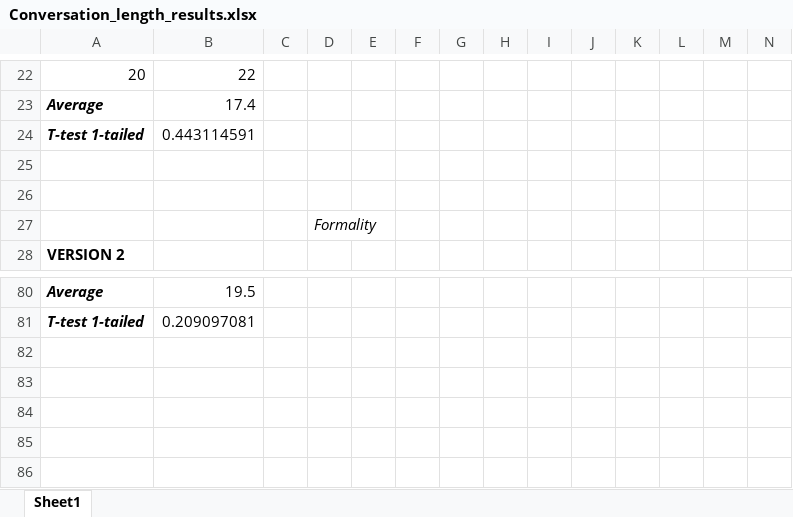
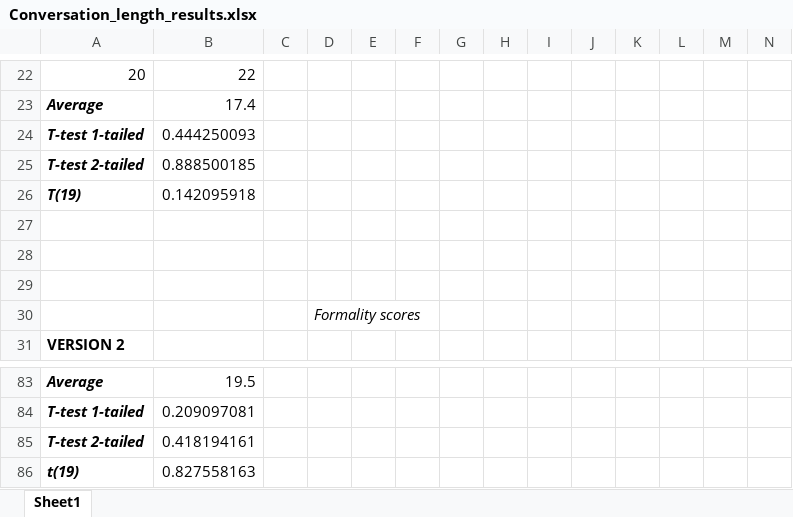
Before and after one commit to GoldenSimba97/Alignment_in_Chatbots, an Excel workbook: User_tests/Conversation_length_results.xlsx, sheet Sheet1, drawn as a sheet; only a part is shown, gaps mark what is left out; values as stored, in another font and other column widths than the file's, no borders; charts and pictures not drawn; addresses are those after the commit; rows hold the shown columns only; the diff names each change by its address in the sheet, - before the commit and + after, or states it on an @@ line.

```diff
--- a/User_tests/Conversation_length_results.xlsx (sheet Sheet1)
+++ b/User_tests/Conversation_length_results.xlsx (sheet Sheet1)
-B24: 0.443114591
+B24: 0.444250093
+row 25: T-test 2-tailed | 0.888500185
+row 26: T(19) | 0.142095918
+row 29: (empty)
-D30: Formality
+D30: Formality scores
+row 85: T-test 2-tailed | 0.418194161
+row 86: t(19) | 0.827558163
```
Also changed, not shown: formulas that keep their value, charts or pictures, User_tests/User_satisfaction_survey_results.xlsx.
